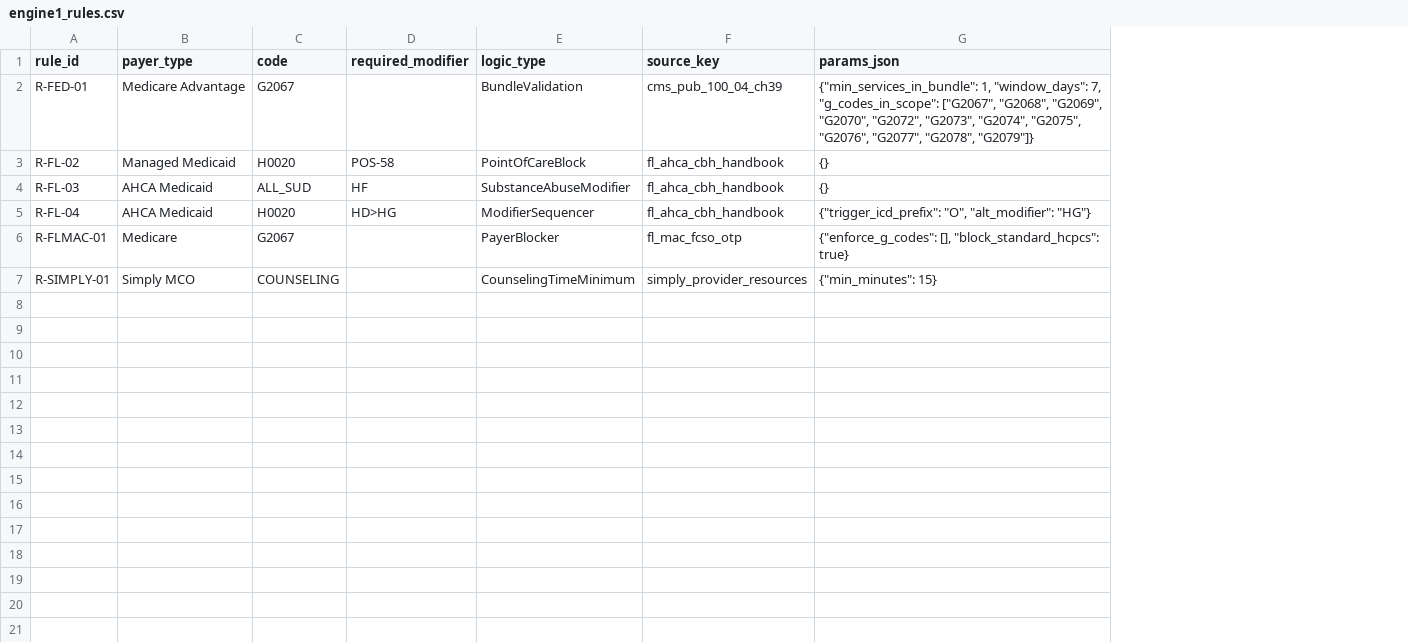
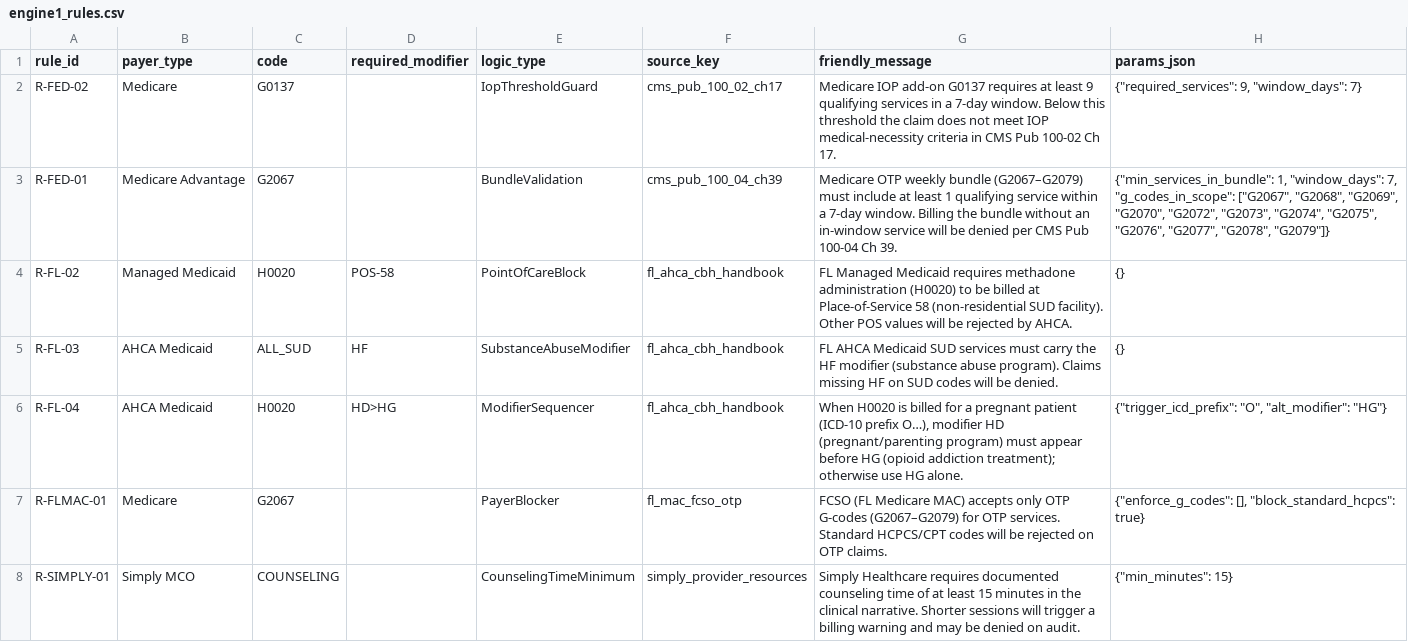
Before and after one commit to loctran0323/Engine1Scraper, a CSV file: reports/engine1_rules.csv, drawn as a sheet; addresses are those after the commit; the diff names each change by its address in the sheet, - before the commit and + after, or states it on an @@ line.

Commit message:
Add friendly_message to rule schema; fix R-FED-02 IOP regex
- Engine 1 rule schema 2026.05.22: every rule now carries a required
  friendly_message used by the rule-preview UI on accept/reject.
- CMS Pub 100-02 IOP threshold regex now accepts spelled-out numbers
  ("nine services") in addition to digits — R-FED-02 was silently
  missing because the manual spells out "nine".
- Strip Word "Quick Parts" template placeholder from Sunshine /
  Simply PDFs so raw_excerpt reflects real content.
- Smoke tests for json_matrix (friendly_message contract, R-FED-02
  firing, federal-before-florida ordering, scrape-failure guard).

```diff
--- a/reports/engine1_rules.csv
+++ b/reports/engine1_rules.csv
+column G (friendly_message), rows 3-8: Medicare OTP weekly bundle (G2067–G2079) must include at least 1 qualifying service within a 7-day window. Billing the bundle without an in-window service will be denied per CMS Pub 100-04 Ch 39. | FL Managed Medicaid requires methadone administration (H0020) to be billed at Place-of-Service 58 (non-residential SUD facility). Other POS values will be rejected by AHCA. | FL AHCA Medicaid SUD services must carry the HF modifier (substance abuse program). Claims missing HF on SUD codes will be denied. | When H0020 is billed for a pregnant patient (ICD-10 prefix O…), modifier HD (pregnant/parenting program) must appear before HG (opioid addiction treatment); otherwise use HG alone. | FCSO (FL Medicare MAC) accepts only OTP G-codes (G2067–G2079) for OTP services. Standard HCPCS/CPT codes will be rejected on OTP claims. | Simply Healthcare requires documented counseling time of at least 15 minutes in the clinical narrative. Shorter sessions will trigger a billing warning and may be denied on audit.
+row 2: R-FED-02 | Medicare | G0137 |  | IopThresholdGuard | cms_pub_100_02_ch17 | Medicare IOP add-on G0137 requires at least 9 qualifying services in a 7-day window. Below this threshold the claim does not meet IOP medical-necessity criteria in CMS Pub 100-02 Ch 17. | {"required_services": 9, "window_days": 7}
```
Also changed, not shown: 7 other files.
